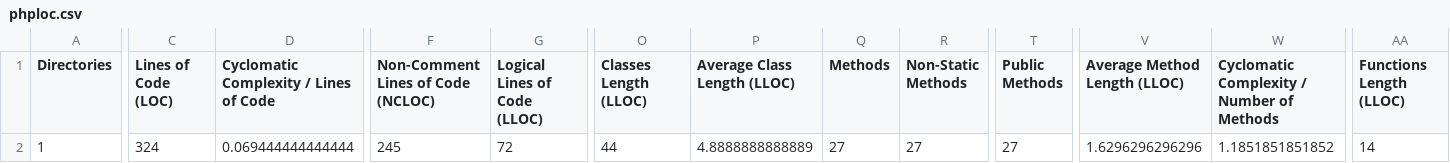
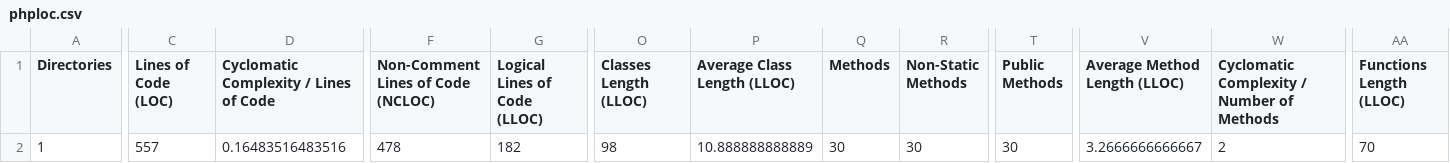
Before and after one commit to midorikocak/algorithms-and-data-structures, a CSV file: build/logs/phploc.csv, drawn as a sheet; only a part is shown, gaps mark what is left out; the diff covers the shown part only; the diff names each change by its address in the sheet, - before the commit and + after, or states it on an @@ line.

```diff
--- a/build/logs/phploc.csv
+++ b/build/logs/phploc.csv
-C2 (Lines of Code (LOC)): 324
+C2 (Lines of Code (LOC)): 557
-D2: 0.069444444444444
+D2: 0.16483516483516
-F2: 245
+F2: 478
-G2 (Logical Lines of Code (LLOC)): 72
+G2 (Logical Lines of Code (LLOC)): 182
-O2 (Classes Length (LLOC)): 44
+O2 (Classes Length (LLOC)): 98
-P2 (Average Class Length (LLOC)): 4.8888888888889
+P2 (Average Class Length (LLOC)): 10.888888888889
-Q2 (Methods): 27
+Q2 (Methods): 30
-R2 (Non-Static Methods): 27
+R2 (Non-Static Methods): 30
-T2 (Public Methods): 27
+T2 (Public Methods): 30
-V2 (Average Method Length (LLOC)): 1.6296296296296
+V2 (Average Method Length (LLOC)): 3.2666666666667
-W2: 1.1851851851852
+W2: 2
-AA2 (Functions Length (LLOC)): 14
+AA2 (Functions Length (LLOC)): 70
```
Also changed, not shown: 5 edited cells elsewhere in this file, 9 other files.
